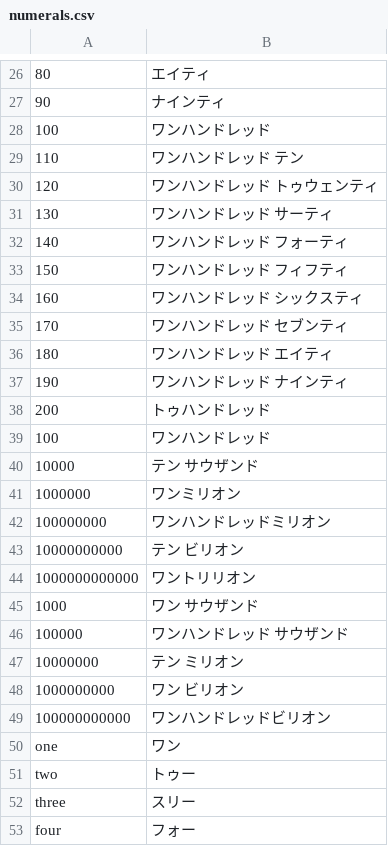
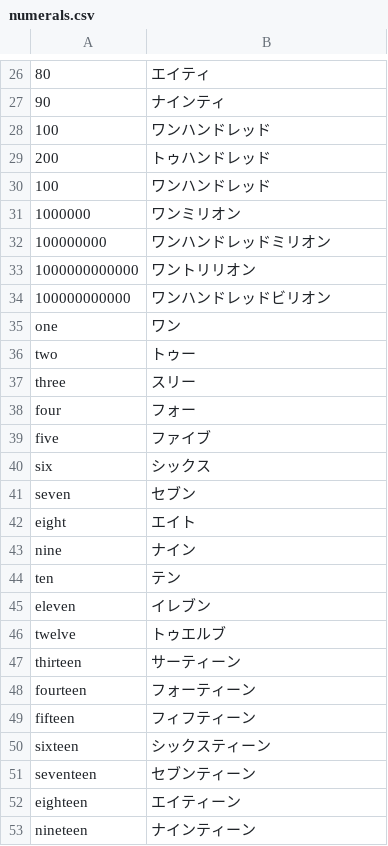
Before and after one commit to EdwardCoventry/katakana, a CSV file: dataset/data/numerals.csv, drawn as a sheet; only a part is shown, gaps mark what is left out; the shorter side is filled out with more unchanged rows; the diff covers the shown part only.

```diff
--- a/dataset/data/numerals.csv
+++ b/dataset/data/numerals.csv
@@ -28,22 +28,7 @@
 100,ワンハンドレッド
-110,ワンハンドレッド テン
-120,ワンハンドレッド トゥウェンティ
-130,ワンハンドレッド サーティ
-140,ワンハンドレッド フォーティ
-150,ワンハンドレッド フィフティ
-160,ワンハンドレッド シックスティ
-170,ワンハンドレッド セブンティ
-180,ワンハンドレッド エイティ
-190,ワンハンドレッド ナインティ
 200,トゥハンドレッド
 100,ワンハンドレッド
-10000,テン サウザンド
 1000000,ワンミリオン
 100000000,ワンハンドレッドミリオン
-10000000000,テン ビリオン
 1000000000000,ワントリリオン
-1000,ワン サウザンド
-100000,ワンハンドレッド サウザンド
-10000000,テン ミリオン
-1000000000,ワン ビリオン
 100000000000,ワンハンドレッドビリオン
```
Also changed, not shown: 26 removed rows elsewhere in this file, dataset/data/latinletters.csv, 7 other files.
